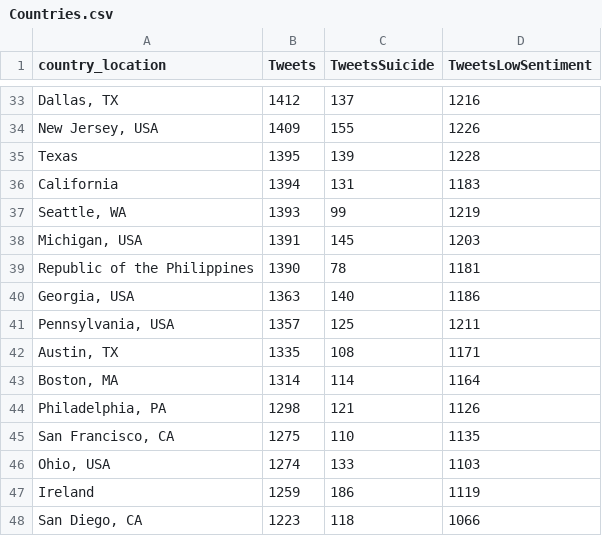
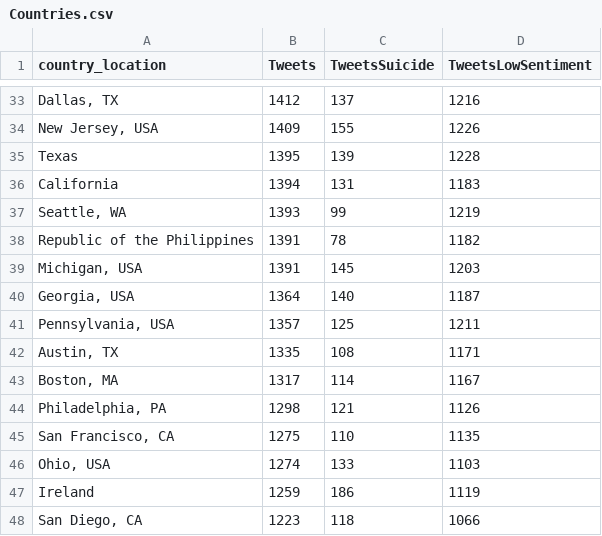
Before and after one commit to MDeCee/Build, a CSV file: Dataframes/Countries.csv, drawn as a sheet; only a part is shown, gaps mark what is left out; the diff covers the shown part only.

```diff
--- a/Dataframes/Countries.csv
+++ b/Dataframes/Countries.csv
@@ -37,8 +37,8 @@ California,1394,131,1183
 "Seattle, WA",1393,99,1219
+Republic of the Philippines,1391,78,1182
 "Michigan, USA",1391,145,1203
-Republic of the Philippines,1390,78,1181
-"Georgia, USA",1363,140,1186
+"Georgia, USA",1364,140,1187
 "Pennsylvania, USA",1357,125,1211
 "Austin, TX",1335,108,1171
-"Boston, MA",1314,114,1164
+"Boston, MA",1317,114,1167
 "Philadelphia, PA",1298,121,1126
```
Also changed, not shown: 24 edited cells elsewhere in this file, 2 other files.
